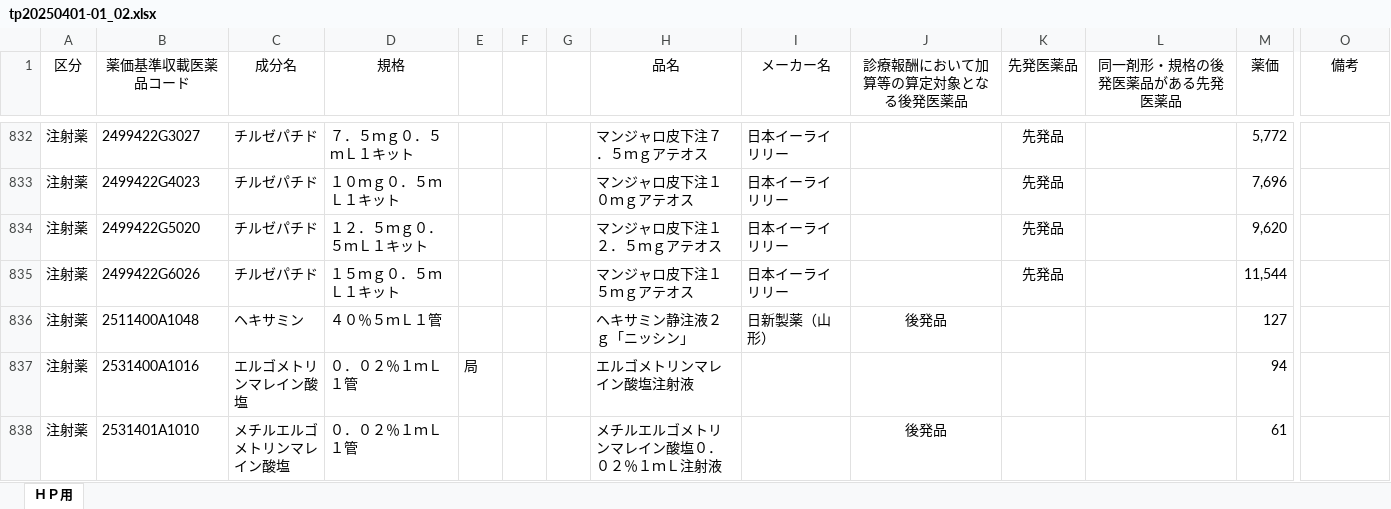
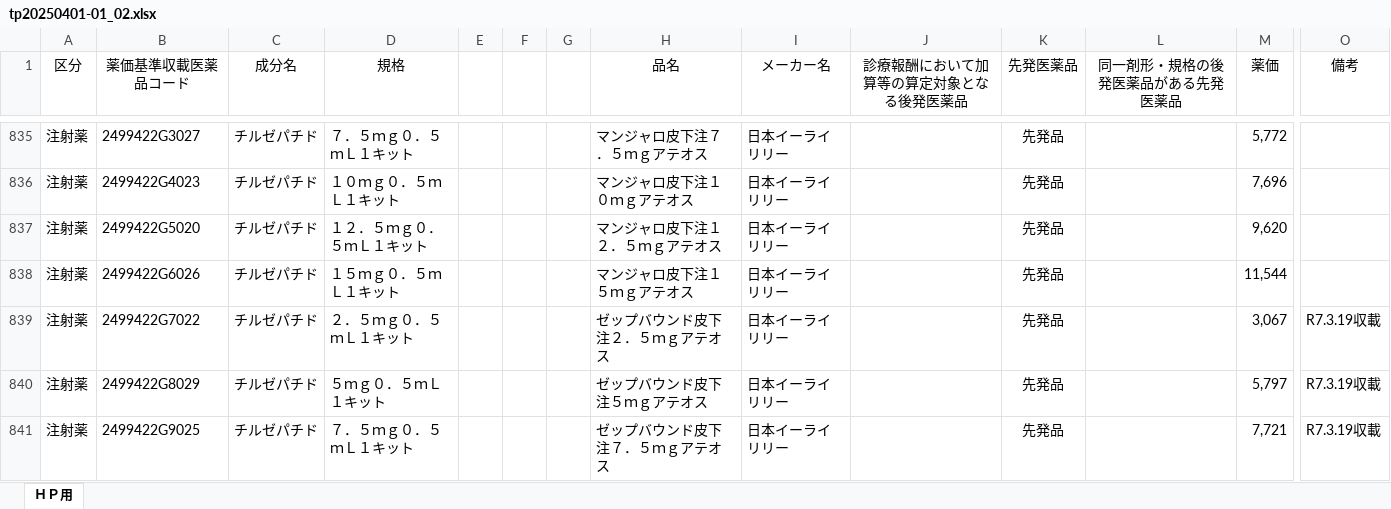
Before and after one commit to atelierMOMO/4d-component-ssk-master, an Excel workbook: DATA/tp20250401-01_02.xlsx, sheet ＨＰ用, drawn as a sheet; only a part is shown, gaps mark what is left out; the shorter side is filled out with more unchanged rows; values as stored, in another font and other column widths than the file's, no borders; rows hold the shown columns only; the diff covers the shown part only; the diff names each change by its address in the sheet, - before the commit and + after, or states it on an @@ line.

```diff
--- a/DATA/tp20250401-01_02.xlsx (sheet ＨＰ用)
+++ b/DATA/tp20250401-01_02.xlsx (sheet ＨＰ用)
+row 839: 注射薬 | 2499422G7022 | チルゼパチド | ２．５ｍｇ０．５ｍＬ１キット |  |  |  | ゼップバウンド皮下注２．５ｍｇアテオス | 日本イーライリリー |  | 先発品 |  | 3,067 | R7.3.19収載
+row 840: 注射薬 | 2499422G8029 | チルゼパチド | ５ｍｇ０．５ｍＬ１キット |  |  |  | ゼップバウンド皮下注５ｍｇアテオス | 日本イーライリリー |  | 先発品 |  | 5,797 | R7.3.19収載
+row 841: 注射薬 | 2499422G9025 | チルゼパチド | ７．５ｍｇ０．５ｍＬ１キット |  |  |  | ゼップバウンド皮下注７．５ｍｇアテオス | 日本イーライリリー |  | 先発品 |  | 7,721 | R7.3.19収載
```
Also changed, not shown: 12 added rows elsewhere in this sheet, 3 other files.
